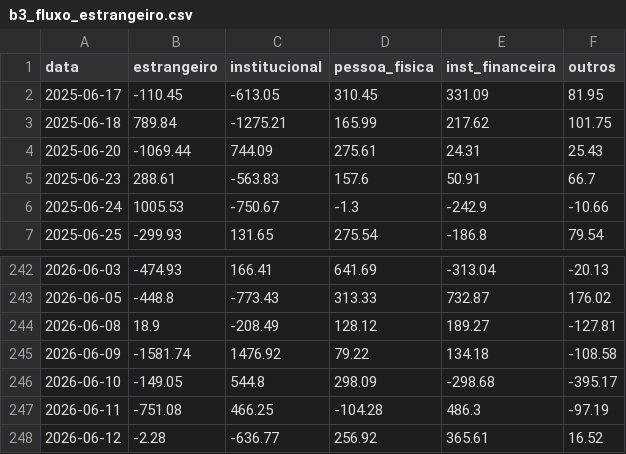
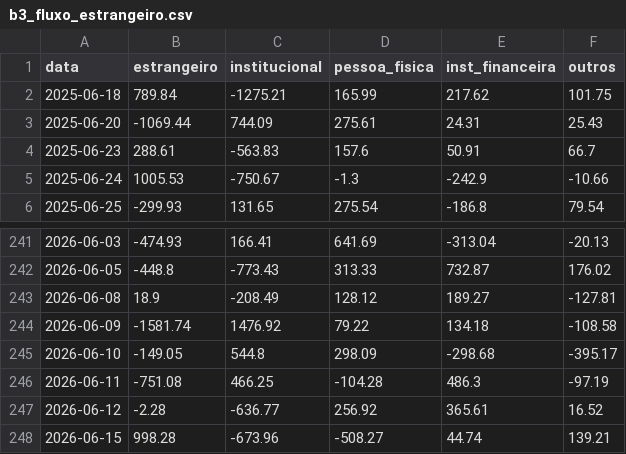
Before and after one commit to PulseDataLabs/PulseWhales, a CSV file: data/b3_fluxo_estrangeiro.csv, drawn as a sheet; only a part is shown, gaps mark what is left out.

```diff
--- a/data/b3_fluxo_estrangeiro.csv
+++ b/data/b3_fluxo_estrangeiro.csv
@@ -1,3 +1,2 @@
 data,estrangeiro,institucional,pessoa_fisica,inst_financeira,outros
-2025-06-17,-110.45,-613.05,310.45,331.09,81.95
 2025-06-18,789.84,-1275.21,165.99,217.62,101.75
@@ -248 +247,2 @@ data,estrangeiro,institucional,pessoa_fisica,inst_financeira,outros
 2026-06-12,-2.28,-636.77,256.92,365.61,16.52
+2026-06-15,998.28,-673.96,-508.27,44.74,139.21
```
Also changed, not shown: data/yahoo_ibov.csv.
